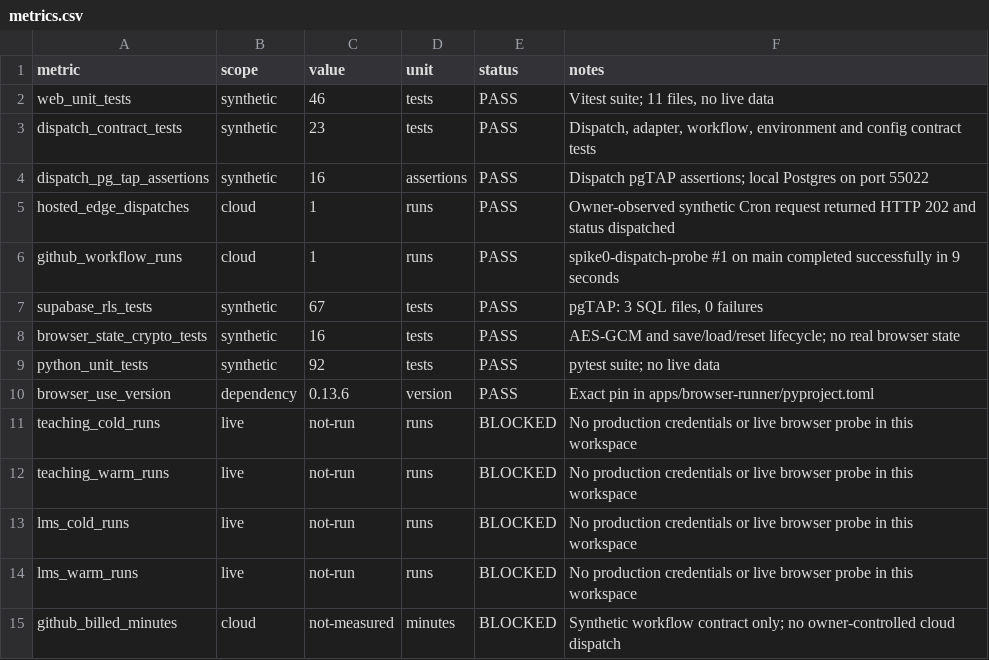
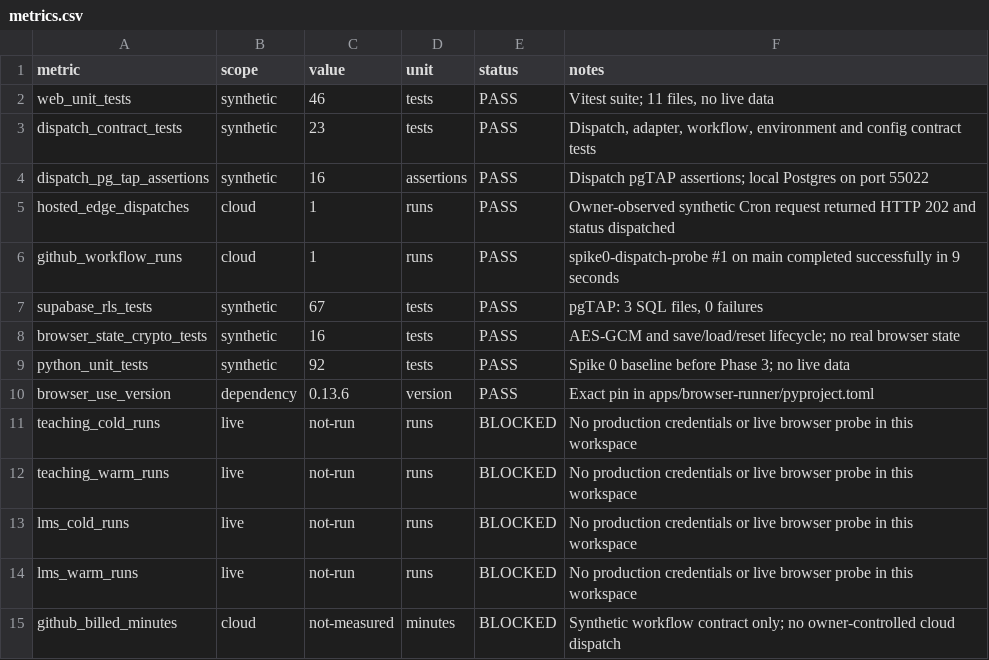
Before and after one commit to Banhtalon/mindx-review-bot, a CSV file: docs/evidence/spike-0/metrics.csv, drawn as a sheet.

Commit message:
docs: record phase 3 fixture evidence

```diff
--- a/docs/evidence/spike-0/metrics.csv
+++ b/docs/evidence/spike-0/metrics.csv
@@ -8,3 +8,3 @@ supabase_rls_tests,synthetic,67,tests,PASS,"pgTAP: 3 SQL files, 0 failures"
 browser_state_crypto_tests,synthetic,16,tests,PASS,"AES-GCM and save/load/reset lifecycle; no real browser state"
-python_unit_tests,synthetic,92,tests,PASS,"pytest suite; no live data"
+python_unit_tests,synthetic,92,tests,PASS,"Spike 0 baseline before Phase 3; no live data"
 browser_use_version,dependency,0.13.6,version,PASS,"Exact pin in apps/browser-runner/pyproject.toml"
```
Also changed, not shown: 4 other files.
